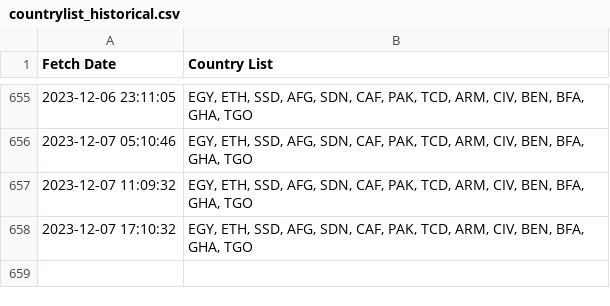
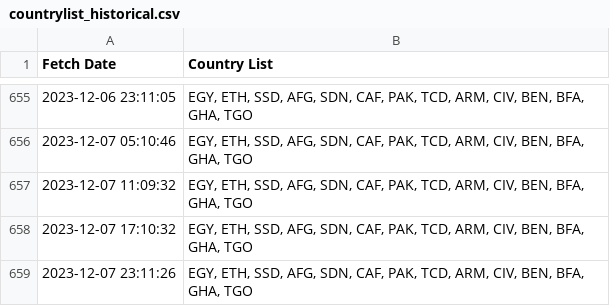
Before and after one commit to rvibek/countrylist, a CSV file: countrylist_historical.csv, drawn as a sheet; only a part is shown, gaps mark what is left out; the diff names each change by its address in the sheet, - before the commit and + after, or states it on an @@ line.

```diff
--- a/countrylist_historical.csv
+++ b/countrylist_historical.csv
+row 659: 2023-12-07 23:11:26 | EGY, ETH, SSD, AFG, SDN, CAF, PAK, TCD, ARM, CIV, BEN, BFA, GHA, TGO
```
